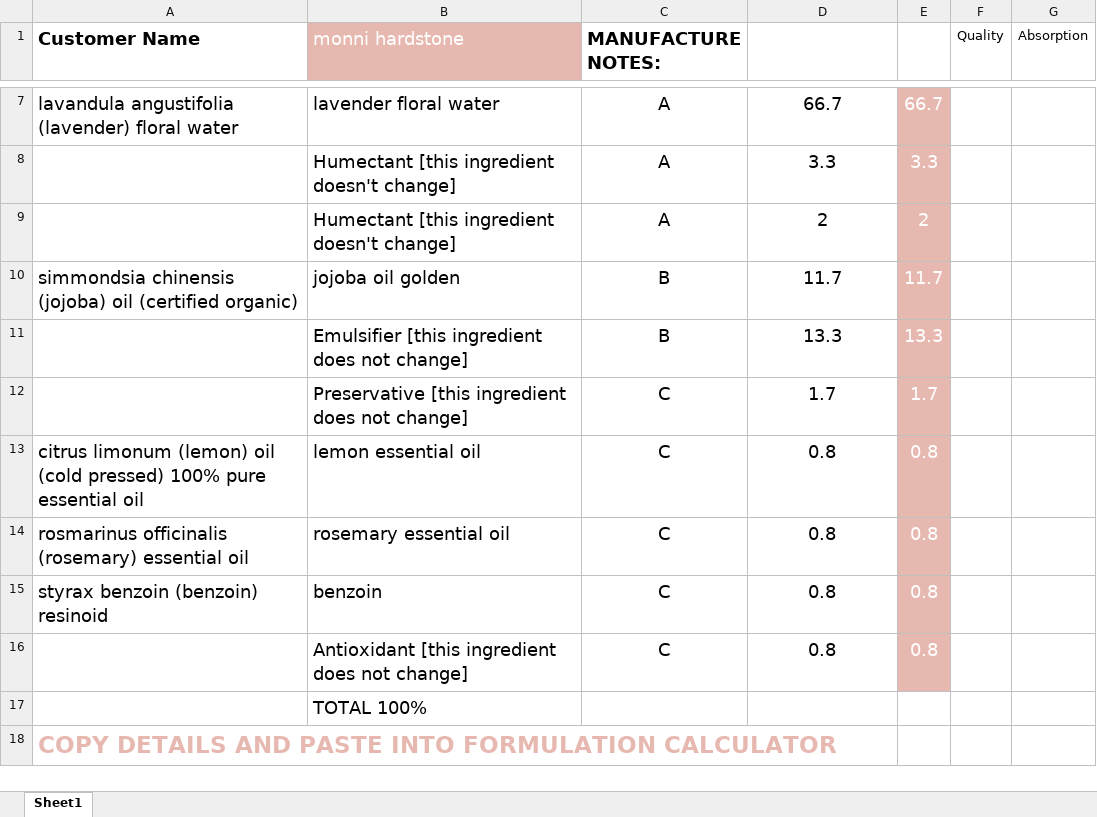
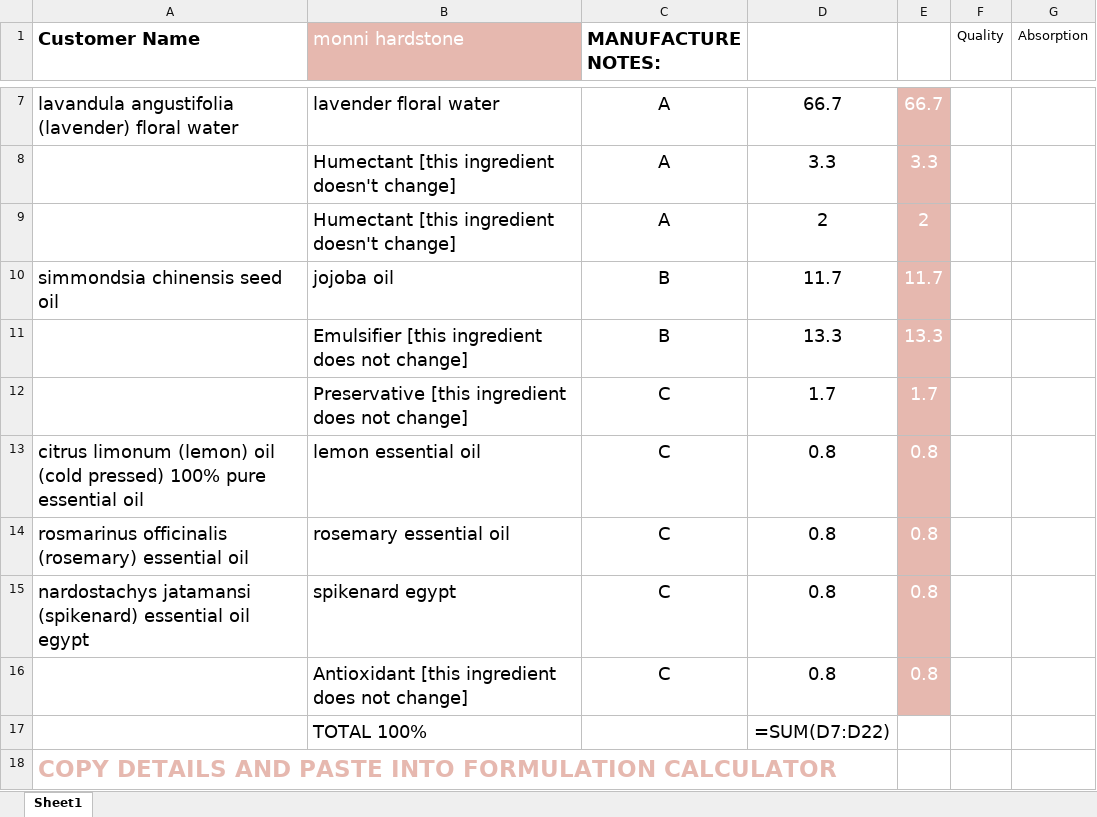
Before and after one commit to anemoiusjerry/auto-ingredient-selector, an Excel workbook: Restored To Eden/Outputs/Formulation Sheets/monni hardstone-night cream.xlsx, sheet Sheet1, drawn as a sheet; only a part is shown, gaps mark what is left out; values as stored, in another font and other column widths than the file's, no borders; formulas without a stored value are shown as written; the diff names each change by its address in the sheet, - before the commit and + after, or states it on an @@ line.

```diff
--- a/Restored To Eden/Outputs/Formulation Sheets/monni hardstone-night cream.xlsx (sheet Sheet1)
+++ b/Restored To Eden/Outputs/Formulation Sheets/monni hardstone-night cream.xlsx (sheet Sheet1)
-A10 (Customer Name): simmondsia chinensis (jojoba) oil (certified organic)
+A10 (Customer Name): simmondsia chinensis seed oil
-B10 (monni hardstone): jojoba oil golden
+B10 (monni hardstone): jojoba oil
-A15 (Customer Name): styrax benzoin (benzoin) resinoid
+A15 (Customer Name): nardostachys jatamansi (spikenard) essential oil egypt
-B15 (monni hardstone): benzoin
+B15 (monni hardstone): spikenard egypt
-D17: (empty)
+D17: =SUM(D7:D22)
```
Also changed, not shown: Restored To Eden/InformationSheet.xlsx, Restored To Eden/Outputs/Formulation Sheets/isaac penman-oil serum.xlsx, 17 other files.
